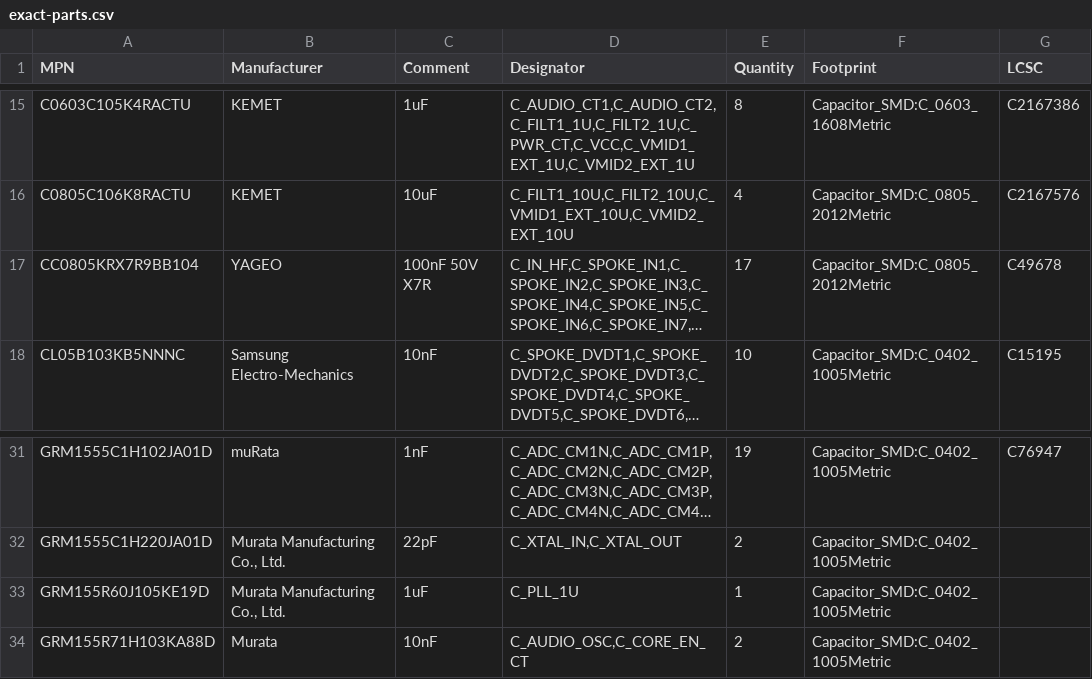
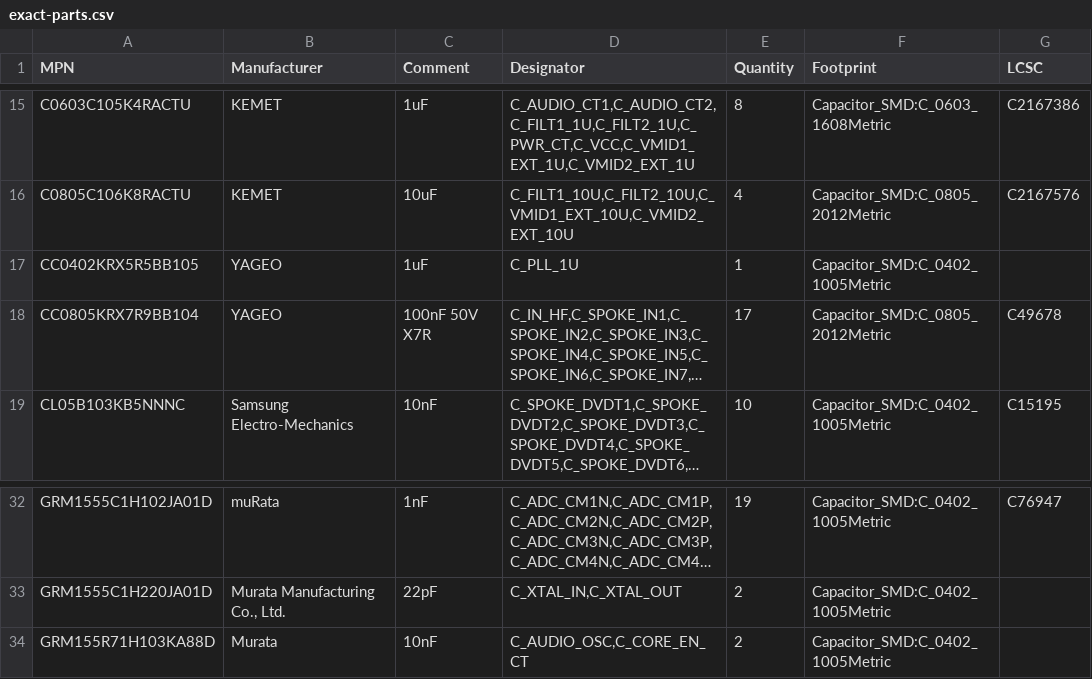
Before and after one commit to misko/prompt2device, a CSV file: projects/crow-usb-carrier-v1/01_docs/sourcing/exact-parts.csv, drawn as a sheet; only a part is shown, gaps mark what is left out; long unchanged cells end in …; removed rows and columns are numbered as before the commit, all else as after; the diff names each change by its address in the sheet, - before the commit and + after, or states it on an @@ line.

Commit message:
Replace obsolete PLL bypass capacitor with exact YAGEO part

```diff
--- a/projects/crow-usb-carrier-v1/01_docs/sourcing/exact-parts.csv
+++ b/projects/crow-usb-carrier-v1/01_docs/sourcing/exact-parts.csv
+row 17: CC0402KRX5R5BB105 | YAGEO | 1uF | C_PLL_1U | 1 | Capacitor_SMD:C_0402_1005Metric
-row 33: GRM155R60J105KE19D | Murata Manufacturing Co., Ltd. | 1uF | C_PLL_1U | 1 | Capacitor_SMD:C_0402_1005Metric
```
Also changed, not shown: 8 other files.
